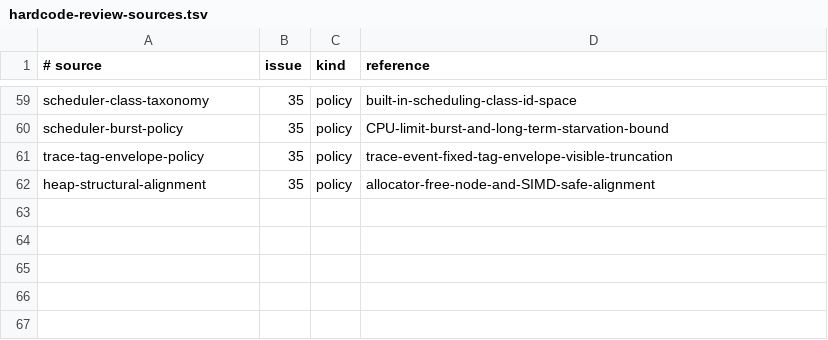
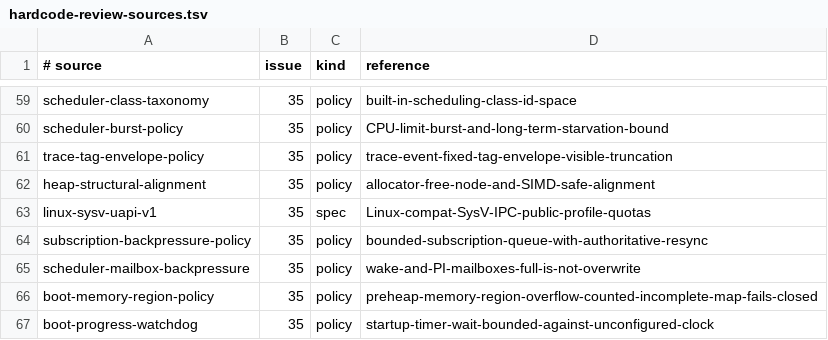
Before and after one commit to jasper-language/jasper-os, a TSV file: docs/hardcode-review-sources.tsv, drawn as a sheet; only a part is shown, gaps mark what is left out.

Commit message:
fix(issue35): register kernel source policy bounds

```diff
--- a/docs/hardcode-review-sources.tsv
+++ b/docs/hardcode-review-sources.tsv
@@ -62 +62,6 @@ trace-tag-envelope-policy	35	policy	trace-event-fixed-tag-envelope-visible-trunc
 heap-structural-alignment	35	policy	allocator-free-node-and-SIMD-safe-alignment
+linux-sysv-uapi-v1	35	spec	Linux-compat-SysV-IPC-public-profile-quotas
+subscription-backpressure-policy	35	policy	bounded-subscription-queue-with-authoritative-resync
+scheduler-mailbox-backpressure	35	policy	wake-and-PI-mailboxes-full-is-not-overwrite
+boot-memory-region-policy	35	policy	preheap-memory-region-overflow-counted-incomplete-map-fails-closed
+boot-progress-watchdog	35	policy	startup-timer-wait-bounded-against-unconfigured-clock
```
Also changed, not shown: 9 other files.
